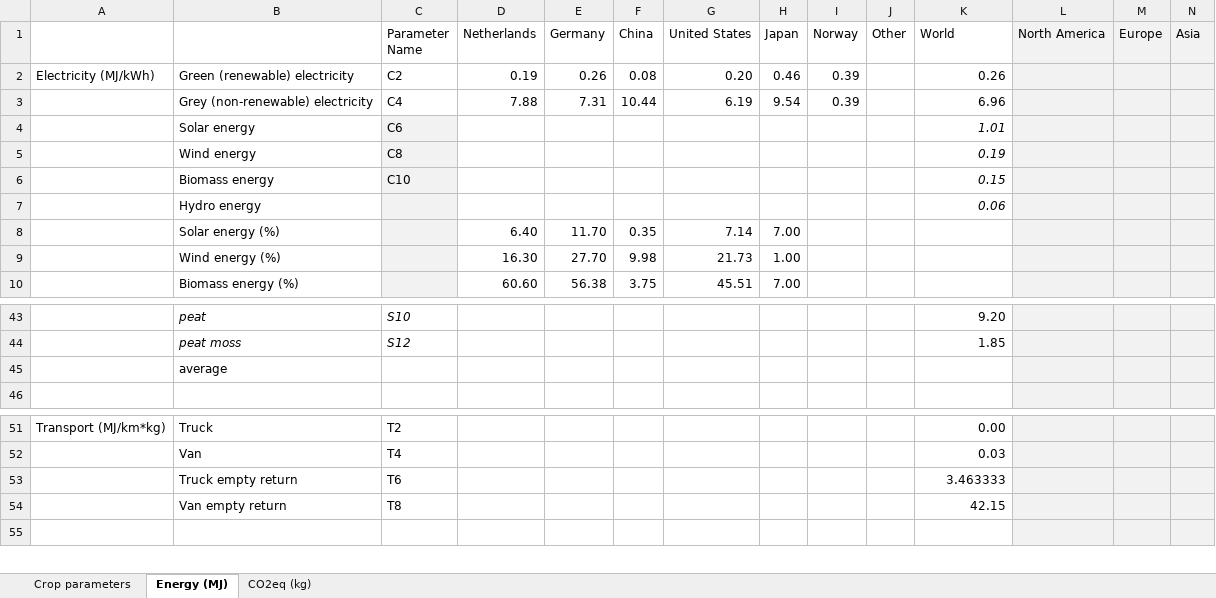
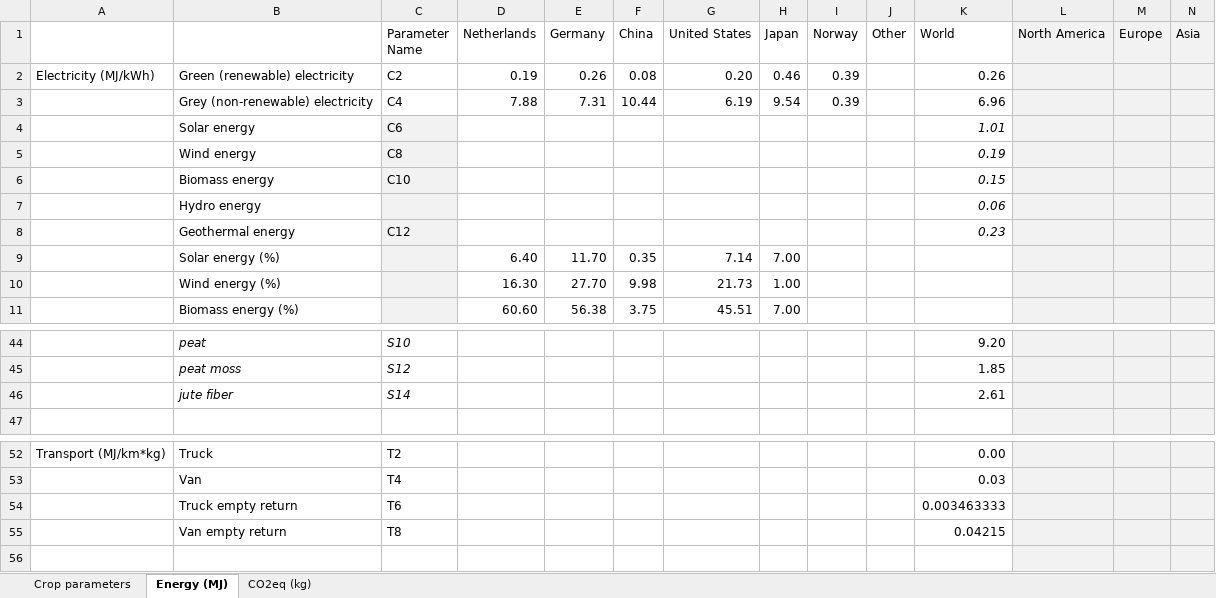
Before and after one commit to JaapWeerheim/ACT2321, an Excel workbook: Database_full.xlsx, sheet Energy (MJ), drawn as a sheet; only a part is shown, gaps mark what is left out; values as stored, in another font and other column widths than the file's, no borders; removed rows and columns are numbered as before the commit, all else as after; the diff names each change by its address in the sheet, - before the commit and + after, or states it on an @@ line.

Commit message:
JW: database geothermal

```diff
--- a/Database_full.xlsx (sheet Energy (MJ))
+++ b/Database_full.xlsx (sheet Energy (MJ))
+row 8:  | Geothermal energy | C12 |  |  |  |  |  |  |  | 0.23
-row 45:  | average
+row 46:  | jute fiber | S14 |  |  |  |  |  |  |  | 2.61
-K54 (World): 3.463333
+K54 (World): 0.003463333
-K55 (World): 42.15
+K55 (World): 0.04215
```
Also changed, not shown: sheet CO2eq (kg), formulas that keep their value.
